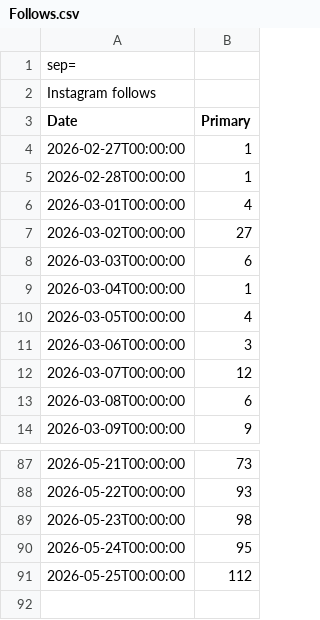
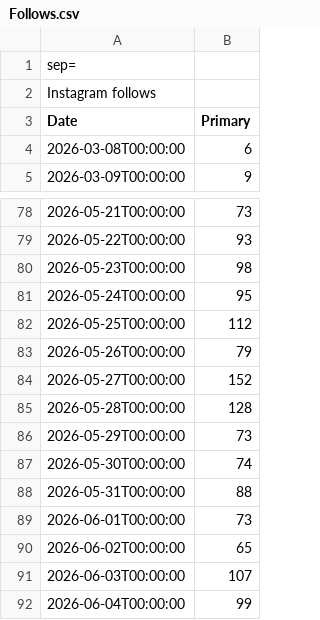
Before and after one commit to CyberSystema/oknstudio, a CSV file: analytics-pipeline/data/instagram/Follows.csv, drawn as a sheet; only a part is shown, gaps mark what is left out; removed rows and columns are numbered as before the commit, all else as after; the diff names each change by its address in the sheet, - before the commit and + after, or states it on an @@ line.

Commit message:
📤 Update analytics data (06062026)
15 file(s): Audience.csv, Follows.csv, Interactions.csv, Link clicks.csv, content.csv, Reach.csv, Views.csv, Visits.csv, Content.csv, FollowerActivity.csv, FollowerGender.csv, FollowerHistory.csv, FollowerTopTerritories.csv, Overview.csv, Viewers.csv
Platform(s): instagram & tiktok

```diff
--- a/analytics-pipeline/data/instagram/Follows.csv
+++ b/analytics-pipeline/data/instagram/Follows.csv
-row 4: 2026-02-27T00:00:00 | 1
-row 5: 2026-02-28T00:00:00 | 1
-row 6: 2026-03-01T00:00:00 | 4
-row 7: 2026-03-02T00:00:00 | 27
-row 8: 2026-03-03T00:00:00 | 6
-row 9: 2026-03-04T00:00:00 | 1
-row 10: 2026-03-05T00:00:00 | 4
-row 11: 2026-03-06T00:00:00 | 3
-row 12: 2026-03-07T00:00:00 | 12
+row 83: 2026-05-26T00:00:00 | 79
+row 84: 2026-05-27T00:00:00 | 152
+row 85: 2026-05-28T00:00:00 | 128
+row 86: 2026-05-29T00:00:00 | 73
+row 87: 2026-05-30T00:00:00 | 74
+row 88: 2026-05-31T00:00:00 | 88
+row 89: 2026-06-01T00:00:00 | 73
+row 90: 2026-06-02T00:00:00 | 65
+row 91: 2026-06-03T00:00:00 | 107
+row 92: 2026-06-04T00:00:00 | 99
```
Also changed, not shown: analytics-pipeline/data/instagram/Reach.csv, analytics-pipeline/data/instagram/Views.csv, 12 other files.
